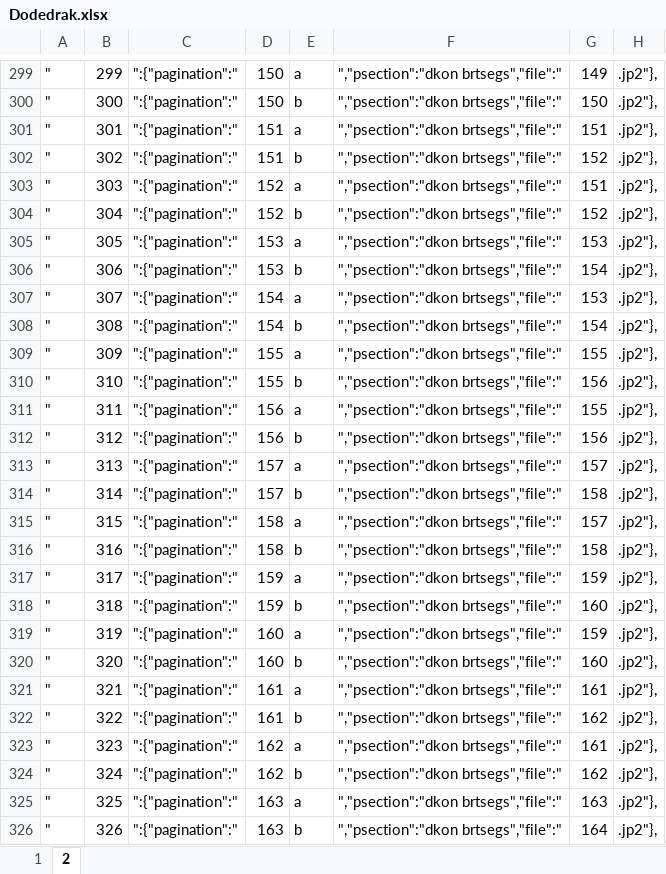
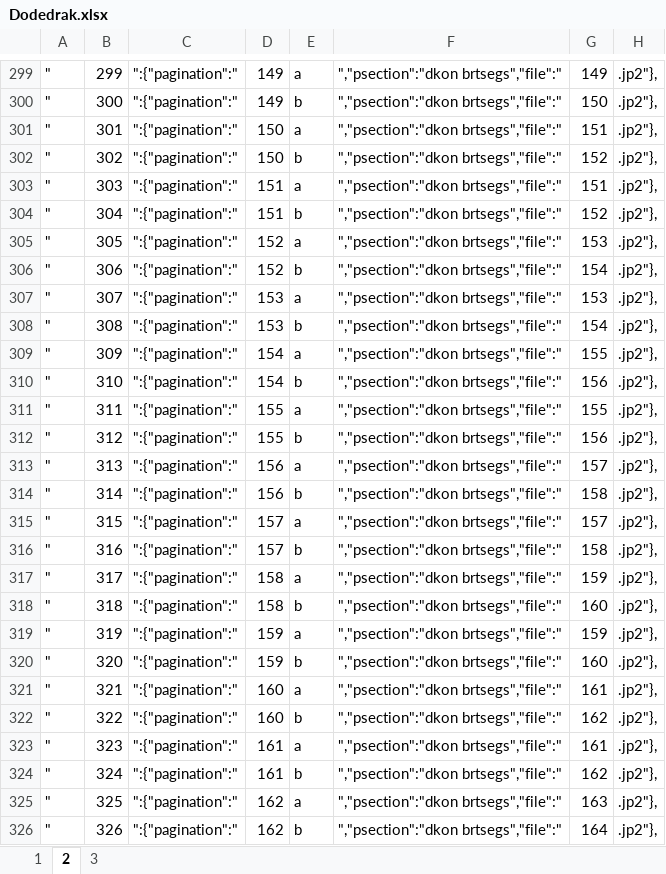
Before and after one commit to brunogml/rKTs, an Excel workbook: zzz in progress/Dodedrak.xlsx, sheet 2, drawn as a sheet; only a part is shown, gaps mark what is left out; values as stored, in another font and other column widths than the file's, no borders; the diff covers the shown part only; the diff names each change by its address in the sheet, - before the commit and + after, or states it on an @@ line.

```diff
--- a/zzz in progress/Dodedrak.xlsx (sheet 2)
+++ b/zzz in progress/Dodedrak.xlsx (sheet 2)
+sheet tab: 3
-D299:D300: 150
+D299:D300: 149
-D301:D302: 151
+D301:D302: 150
-D303:D304: 152
+D303:D304: 151
-D305:D306: 153
+D305:D306: 152
-D307:D308: 154
+D307:D308: 153
-D309:D310: 155
+D309:D310: 154
-D311:D312: 156
+D311:D312: 155
-D313:D314: 157
+D313:D314: 156
-D315:D316: 158
+D315:D316: 157
-D317:D318: 159
+D317:D318: 158
-D319:D320: 160
+D319:D320: 159
-D321:D322: 161
+D321:D322: 160
-D323:D324: 162
+D323:D324: 161
-D325:D326: 163
+D325:D326: 162
```
Also changed, not shown: 4 added rows and 655 edited cells elsewhere in this sheet, 3 other files.
